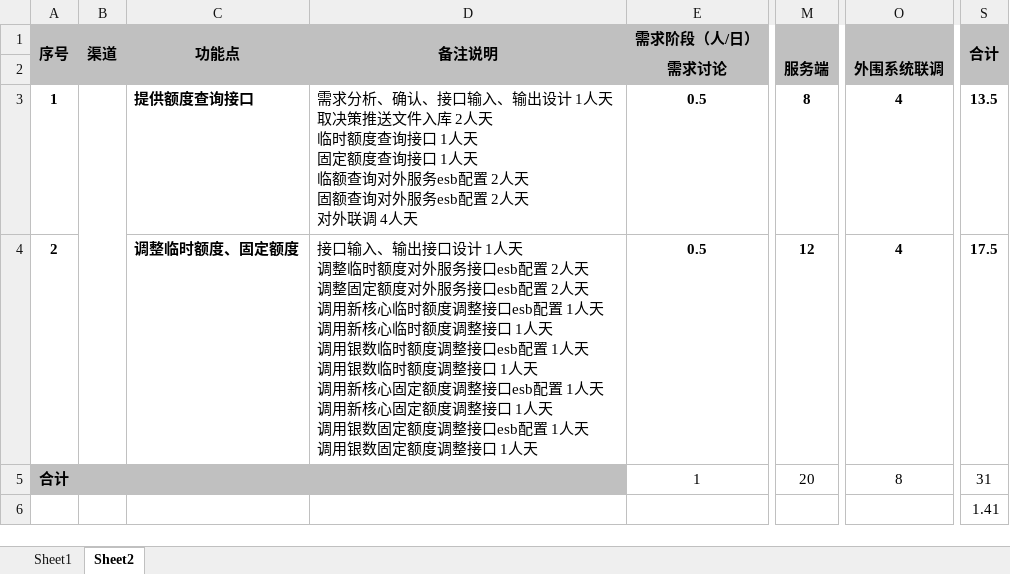
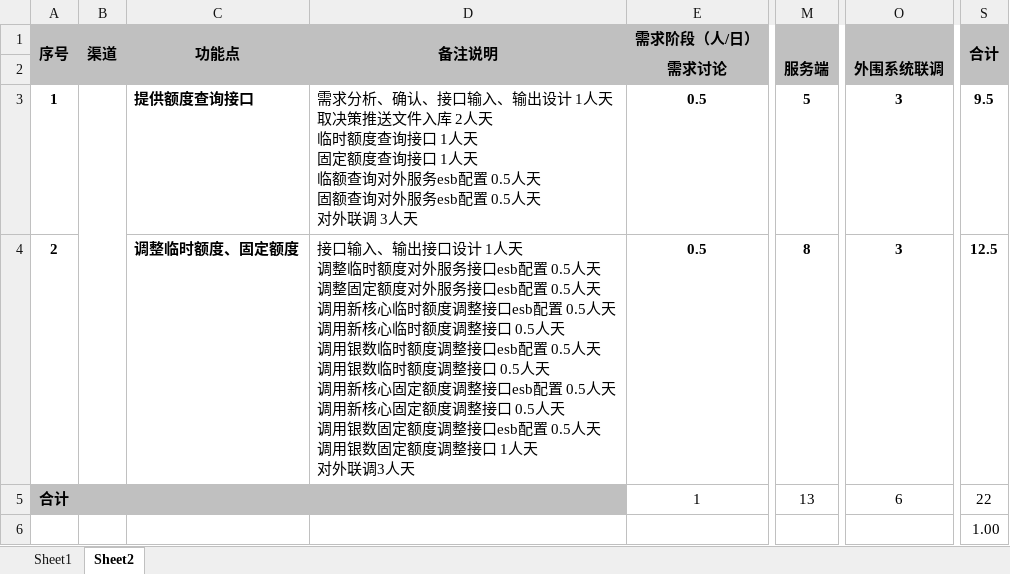
Before and after one commit to chenhaiming90/MicroServier_Config, an Excel workbook: 信用卡贷后系统/二期需求/调整临时额度、固定额度和卡片状态U变A/调整临时额度、固定额度和卡片状态U变A需求-工作量.xlsx, sheet Sheet2, drawn as a sheet; only a part is shown, gaps mark what is left out; values as stored, in another font and other column widths than the file's, no borders; ↵ is a line break in a cell; the diff names each change by its address in the sheet, - before the commit and + after, or states it on an @@ line.

```diff
--- a/信用卡贷后系统/二期需求/调整临时额度、固定额度和卡片状态U变A/调整临时额度、固定额度和卡片状态U变A需求-工作量.xlsx (sheet Sheet2)
+++ b/信用卡贷后系统/二期需求/调整临时额度、固定额度和卡片状态U变A/调整临时额度、固定额度和卡片状态U变A需求-工作量.xlsx (sheet Sheet2)
-D3 (备注说明): …esb配置 2人天 ↵ 固额查询对外服务esb配置 2人天 ↵ 对外联调 4人天
+D3 (备注说明): …esb配置 0.5人天 ↵ 固额查询对外服务esb配置 0.5人天 ↵ 对外联调 3人天
-M3: 8
+M3: 5
-O3:O4: 4
+O3:O4: 3
-S3 (合计): 13.5
+S3 (合计): 9.5
-D4 (备注说明): …esb配置 2人天 ↵ 调整固定额度对外服务接口esb配置 2人天 ↵ 调用新核心临时额度调整接口esb配置 1人天 ↵ 调用新核心临时额度调整接口 1人天 ↵ 调用银数临时额度调整接口esb配置 1人天 ↵ 调用银数临时额度调整接口 1人天 ↵ 调用新核心固定额度调整接口esb配置 1人天 ↵ 调用新核心固定额度调整接口 1人天 ↵ 调用银数固定额度调整接口esb配置 1人天 ↵ 调用银数固定额度调整接口 1人天
+D4 (备注说明): …esb配置 0.5人天 ↵ 调整固定额度对外服务接口esb配置 0.5人天 ↵ 调用新核心临时额度调整接口esb配置 0.5人天 ↵ 调用新核心临时额度调整接口 0.5人天 ↵ 调用银数临时额度调整接口esb配置 0.5人天 ↵ 调用银数临时额度调整接口 0.5人天 ↵ 调用新核心固定额度调整接口esb配置 0.5人天 ↵ 调用新核心固定额度调整接口 0.5人天 ↵ 调用银数固定额度调整接口esb配置 0.5人天 ↵ 调用银数固定额度调整接口 1人天 ↵ 对外联调3人天
-M4: 12
+M4: 8
-S4 (合计): 17.5
+S4 (合计): 12.5
-M5: 20
+M5: 13
-O5: 8
+O5: 6
-S5 (合计): 31
+S5 (合计): 22
-S6 (合计): 1.41
+S6 (合计): 1.00
```
Also changed, not shown: sheet Sheet1, 信用卡贷后系统/二期需求/本行抵押贷款客户发放信用卡解押时押品控制需求/399-1信用卡中心 本行抵押贷款客户发放信用卡解押时押品控制需求-工作量.xlsx, 9 other files.
